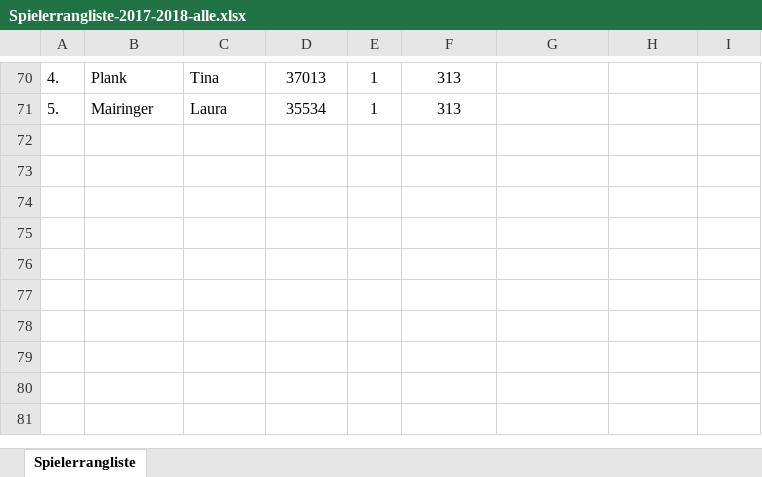
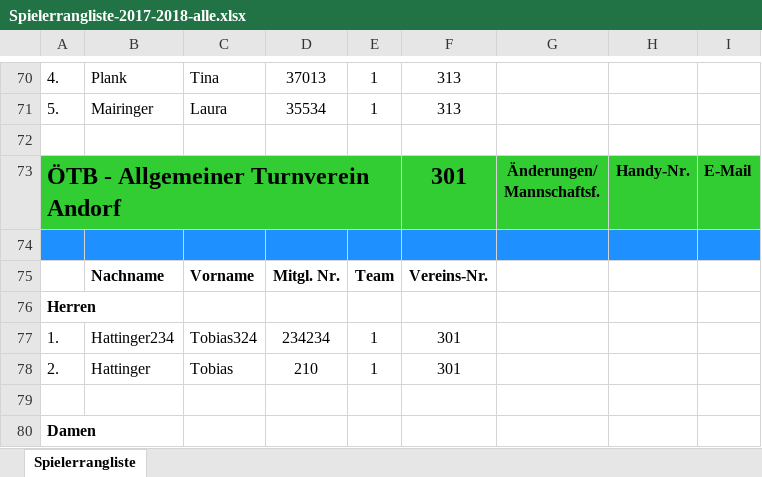
Before and after one commit to TobiHatti/DA-WebSite-BadmintonOOE, an Excel workbook: files/spielerranglisten/Spielerrangliste-2017-2018-alle.xlsx, sheet Spielerrangliste, drawn as a sheet; only a part is shown, gaps mark what is left out; values as stored, in another font and other column widths than the file's, no borders; charts and pictures not drawn; ↵ is a line break in a cell; the diff names each change by its address in the sheet, - before the commit and + after, or states it on an @@ line.

```diff
--- a/files/spielerranglisten/Spielerrangliste-2017-2018-alle.xlsx (sheet Spielerrangliste)
+++ b/files/spielerranglisten/Spielerrangliste-2017-2018-alle.xlsx (sheet Spielerrangliste)
+row 72: (empty)
+row 73: ÖTB - Allgemeiner Turnverein Andorf |  |  |  |  | 301 | Änderungen/ ↵ Mannschaftsf. | Handy-Nr. | E-Mail
+row 74: (empty)
+row 75:  | Nachname | Vorname | Mitgl. Nr. | Team | Vereins-Nr.
+row 76: Herren
+row 77: 1. | Hattinger234 | Tobias324 | 234234 | 1 | 301
+row 78: 2. | Hattinger | Tobias | 210 | 1 | 301
+row 79: (empty)
+row 80: Damen
```
Also changed, not shown: 39 other files.
